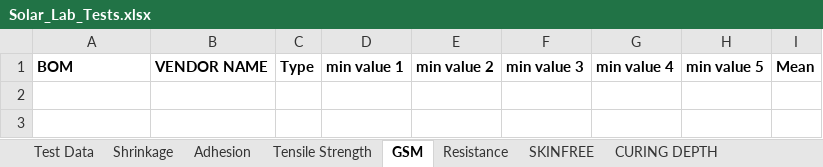
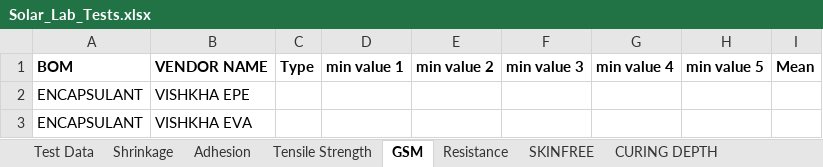
Before and after one commit to naveen221001/rnd-solar-api, an Excel workbook: data/Solar_Lab_Tests.xlsx, sheet GSM, drawn as a sheet; values as stored, in another font and other column widths than the file's, no borders; table styles not drawn; the diff names each change by its address in the sheet, - before the commit and + after, or states it on an @@ line.

```diff
--- a/data/Solar_Lab_Tests.xlsx (sheet GSM)
+++ b/data/Solar_Lab_Tests.xlsx (sheet GSM)
+row 2: ENCAPSULANT | VISHKHA EPE
+row 3: ENCAPSULANT | VISHKHA EVA
```
Also changed, not shown: sheet Test Data, sheet BYPASS DIODE TEST, sheet Resistance, sheet Adhesion, sheet Shrinkage, sheet Tensile Strength, data/RND_Todos.xlsx, 2 other files.
